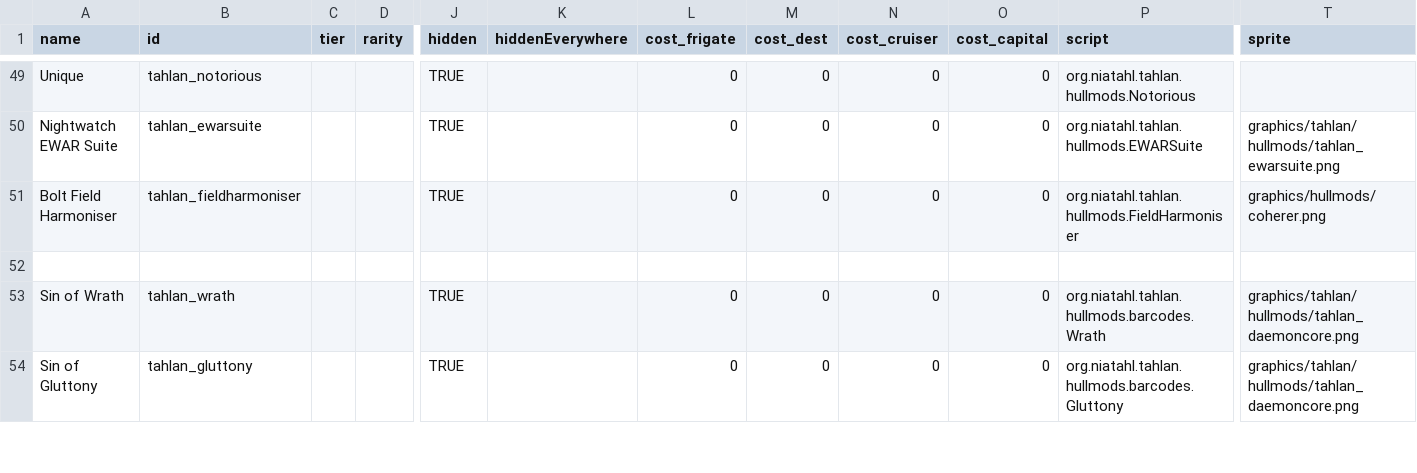
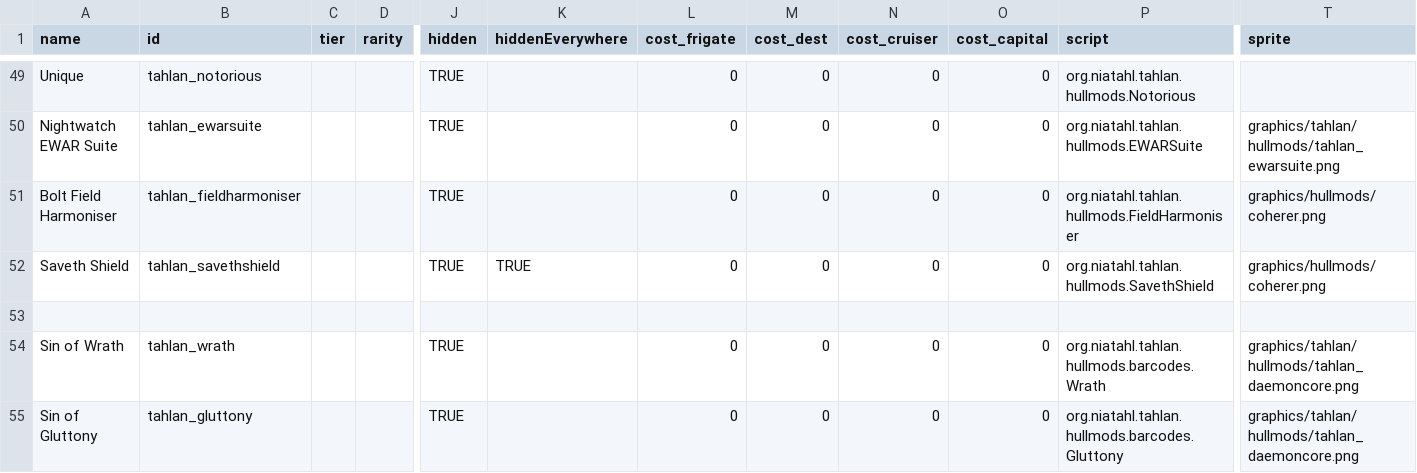
Before and after one commit to niatahl/tahlan-shipworks, a CSV file: data/hullmods/hull_mods.csv, drawn as a sheet; only a part is shown, gaps mark what is left out; rows hold the shown columns only; the diff names each change by its address in the sheet, - before the commit and + after, or states it on an @@ line.

```diff
--- a/data/hullmods/hull_mods.csv
+++ b/data/hullmods/hull_mods.csv
+row 52: Saveth Shield | tahlan_savethshield |  |  | TRUE | TRUE | 0 | 0 | 0 | 0 | org.niatahl.tahlan.hullmods.SavethShield | graphics/hullmods/coherer.png
```
Also changed, not shown: 4 other files.
